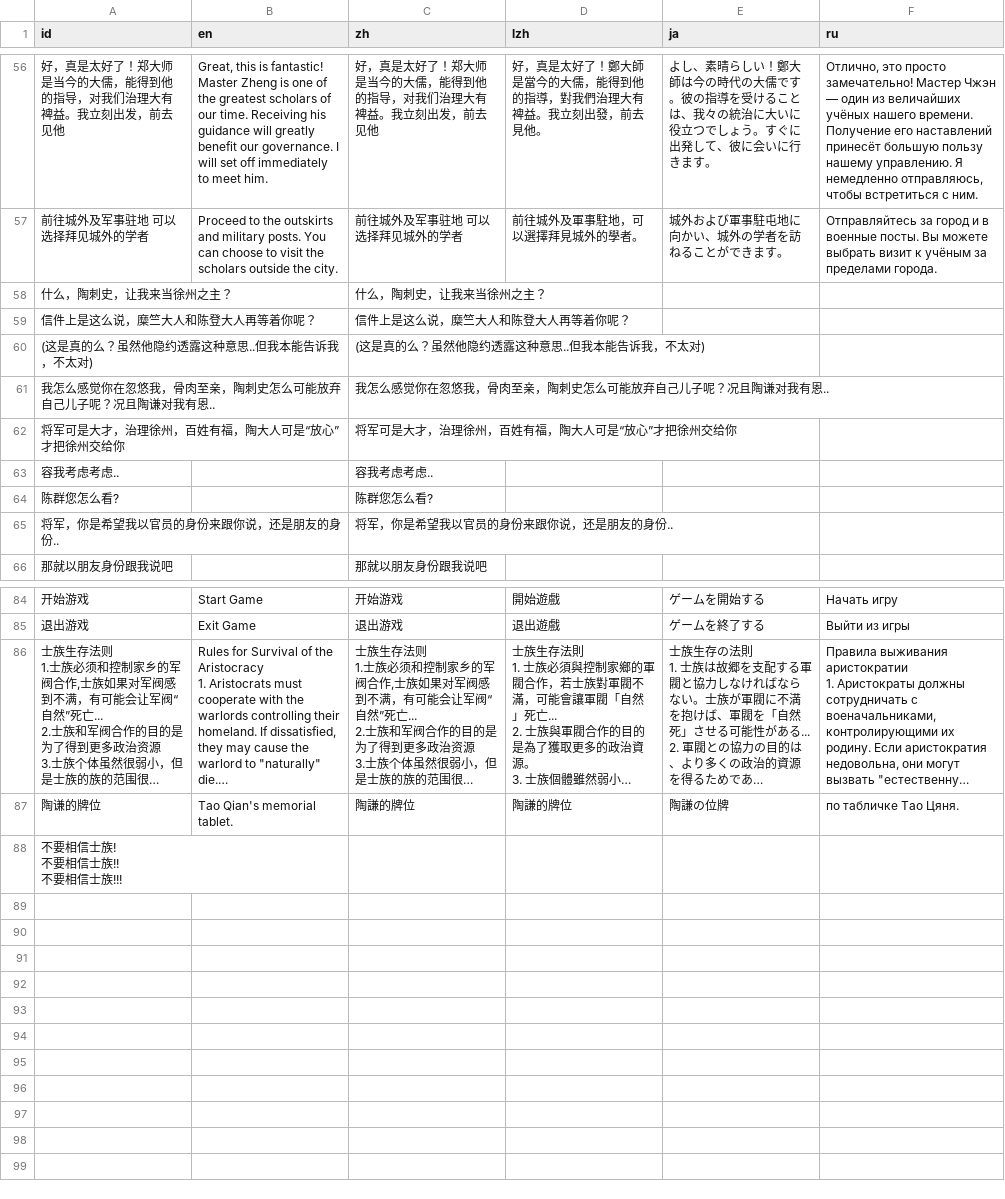
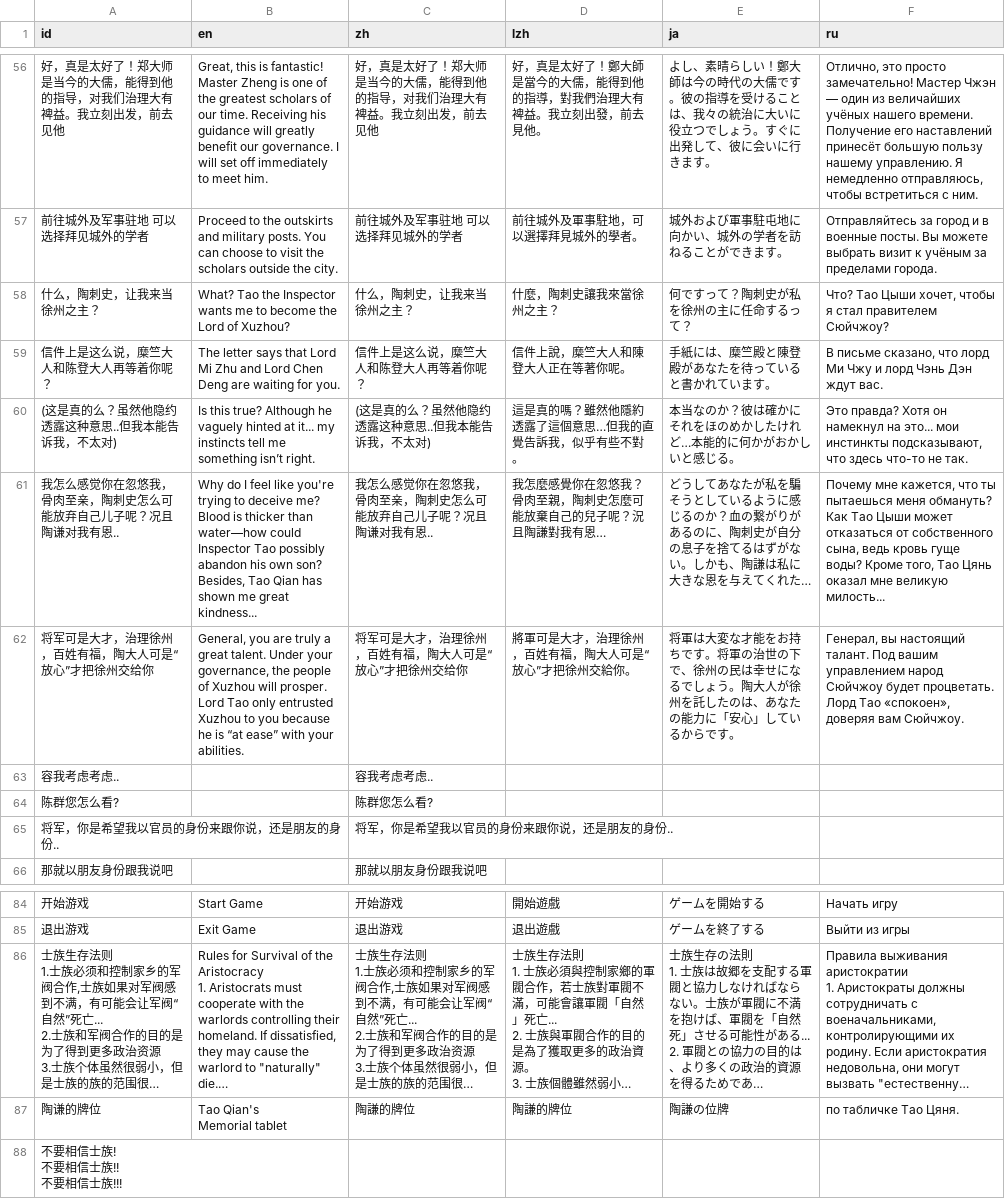
Before and after one commit to Drinkwang/threekindom, a CSV file: Asset/language/data.csv, drawn as a sheet; only a part is shown, gaps mark what is left out; long unchanged cells end in …; ↵ is a line break in a cell; the diff names each change by its address in the sheet, - before the commit and + after, or states it on an @@ line.

```diff
--- a/Asset/language/data.csv
+++ b/Asset/language/data.csv
-B58 (en): (empty)
+B58 (en): What? Tao the Inspector wants me to become the Lord of Xuzhou?
-D58 (lzh): (empty)
+D58 (lzh): 什麼，陶刺史讓我來當徐州之主？
-E58 (ja): (empty)
+E58 (ja): 何ですって？陶刺史が私を徐州の主に任命するって？
-F58 (ru): (empty)
+F58 (ru): Что? Тао Цыши хочет, чтобы я стал правителем Сюйчжоу?
-B59 (en): (empty)
+B59 (en): The letter says that Lord Mi Zhu and Lord Chen Deng are waiting for you.
-D59 (lzh): (empty)
+D59 (lzh): 信件上說，糜竺大人和陳登大人正在等著你呢。
-E59 (ja): (empty)
+E59 (ja): 手紙には、糜竺殿と陳登殿があなたを待っていると書かれています。
-F59 (ru): (empty)
+F59 (ru): В письме сказано, что лорд Ми Чжу и лорд Чэнь Дэн ждут вас.
-B60 (en): (empty)
+B60 (en): Is this true? Although he vaguely hinted at it... my instincts tell me something isn’t right.
-D60 (lzh): (empty)
+D60 (lzh): 這是真的嗎？雖然他隱約透露了這個意思…但我的直覺告訴我，似乎有些不對。
-E60 (ja): (empty)
+E60 (ja): 本当なのか？彼は確かにそれをほのめかしたけれど…本能的に何かがおかしいと感じる。
-F60 (ru): (empty)
+F60 (ru): Это правда? Хотя он намекнул на это... мои инстинкты подсказывают, что здесь что-то не так.
-B61 (en): (empty)
+B61 (en): Why do I feel like you're trying to deceive me? Blood is thicker than water—how could Inspector Tao possibly abandon his own son? Besides, Tao Qian has shown me great kindness...
-D61 (lzh): (empty)
+D61 (lzh): 我怎麼感覺你在忽悠我？骨肉至親，陶刺史怎麼可能放棄自己的兒子呢？況且陶謙對我有恩…
-E61 (ja): (empty)
+E61 (ja): どうしてあなたが私を騙そうとしているように感じるのか？血の繋がりがあるのに、陶刺史が自分の息子を捨てるはずがない。しかも、陶謙は私に大きな恩を与えてくれた…
-F61 (ru): (empty)
+F61 (ru): Почему мне кажется, что ты пытаешься меня обмануть? Как Тао Цыши может отказаться от собственного сына, ведь кровь гуще воды? Кроме того, Тао Цянь оказал мне великую милость...
-B62 (en): (empty)
+B62 (en): General, you are truly a great talent. Under your governance, the people of Xuzhou will prosper. Lord Tao only entrusted Xuzhou to you because he is “at ease” with your abilities.
-D62 (lzh): (empty)
+D62 (lzh): 將軍可是大才，治理徐州，百姓有福，陶大人可是“放心”才把徐州交給你。
-E62 (ja): (empty)
+E62 (ja): 将軍は大変な才能をお持ちです。将軍の治世の下で、徐州の民は幸せになるでしょう。陶大人が徐州を託したのは、あなたの能力に「安心」しているからです。
-F62 (ru): (empty)
+F62 (ru): Генерал, вы настоящий талант. Под вашим управлением народ Сюйчжоу будет процветать. Лорд Тао «спокоен», доверяя вам Сюйчжоу.
-B87 (en): Tao Qian's memorial tablet.
+B87 (en): Tao Qian's ↵ Memorial tablet
```
Also changed, not shown: 21 other files.
